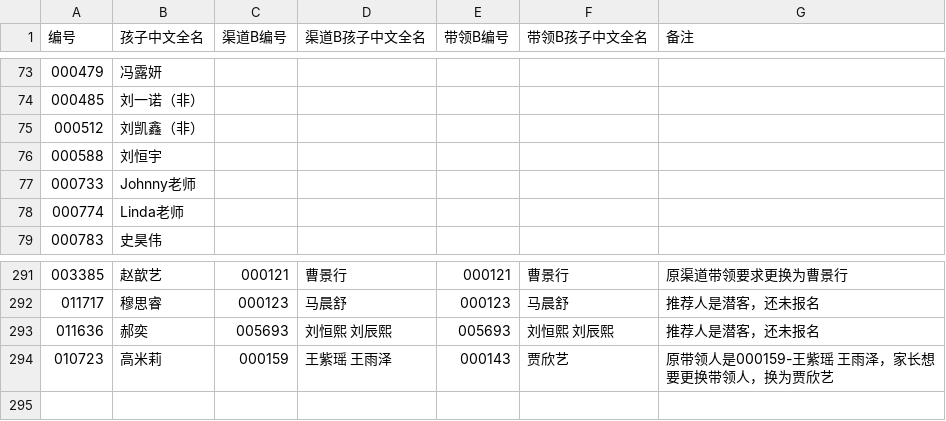
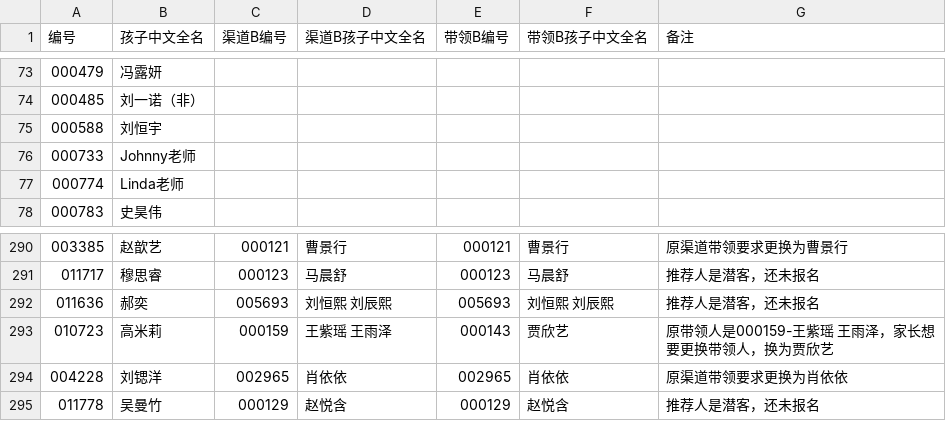
Before and after one commit to zjhhh-github/mygit, a CSV file: manjike-tools/feishu_download/output/固定渠道B带领B.csv, drawn as a sheet; only a part is shown, gaps mark what is left out.

```diff
--- a/manjike-tools/feishu_download/output/固定渠道B带领B.csv
+++ b/manjike-tools/feishu_download/output/固定渠道B带领B.csv
@@ -74,3 +74,2 @@
 000485,刘一诺（非）,,,,,
-000512,刘凯鑫（非）,,,,,
 000588,刘恒宇,,,,,
@@ -294 +293,3 @@
 010723,高米莉,000159,王紫瑶 王雨泽,000143,贾欣艺,原带领人是000159-王紫瑶 王雨泽，家长想要更换带领人，换为贾欣艺
+004228,刘锶洋,002965,肖依依,002965,肖依依,原渠道带领要求更换为肖依依
+011778,吴曼竹,000129,赵悦含,000129,赵悦含,推荐人是潜客，还未报名
```
Also changed, not shown: manjike-tools/feishu_download/output/合伙宝妈.csv, 39 other files.
